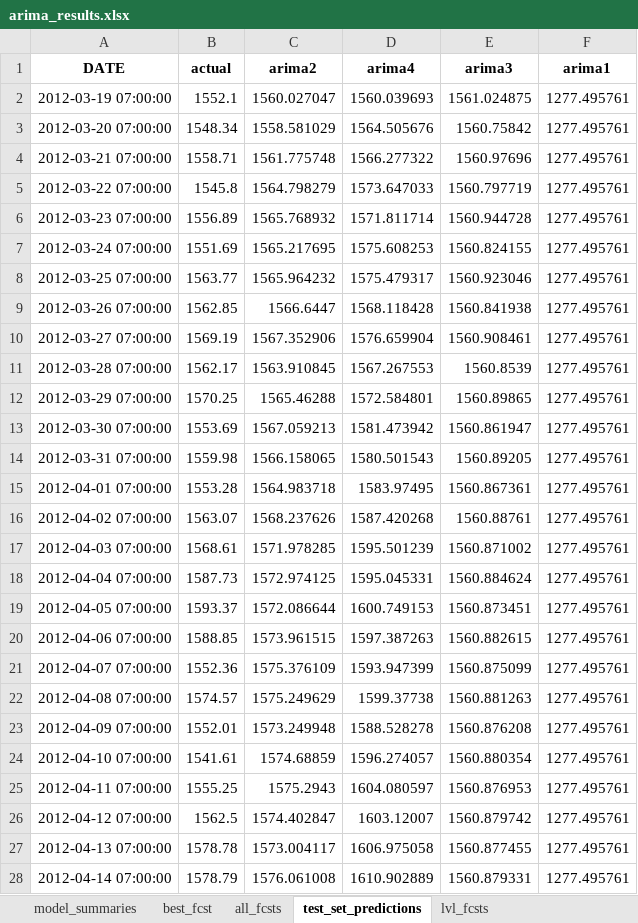
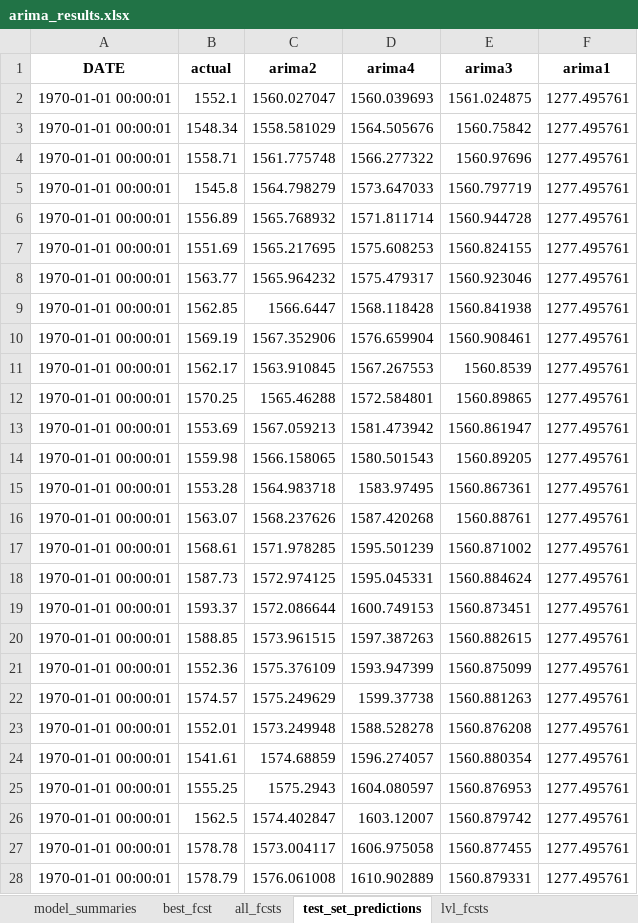
Before and after one commit to SkivHisink/MasterWork, an Excel workbook: Notebooks/Econometric/arima_results.xlsx, sheet test_set_predictions, drawn as a sheet; only a part is shown; values as stored, in another font and other column widths than the file's, no borders; the diff covers the shown part only; the diff names each change by its address in the sheet, - before the commit and + after, or states it on an @@ line.

```diff
--- a/Notebooks/Econometric/arima_results.xlsx (sheet test_set_predictions)
+++ b/Notebooks/Econometric/arima_results.xlsx (sheet test_set_predictions)
-A2 (DATE): 2012-03-19 07:00:00
+A2 (DATE): 1970-01-01 00:00:01
-A3 (DATE): 2012-03-20 07:00:00
+A3 (DATE): 1970-01-01 00:00:01
-A4 (DATE): 2012-03-21 07:00:00
+A4 (DATE): 1970-01-01 00:00:01
-A5 (DATE): 2012-03-22 07:00:00
+A5 (DATE): 1970-01-01 00:00:01
-A6 (DATE): 2012-03-23 07:00:00
+A6 (DATE): 1970-01-01 00:00:01
-A7 (DATE): 2012-03-24 07:00:00
+A7 (DATE): 1970-01-01 00:00:01
-A8 (DATE): 2012-03-25 07:00:00
+A8 (DATE): 1970-01-01 00:00:01
-A9 (DATE): 2012-03-26 07:00:00
+A9 (DATE): 1970-01-01 00:00:01
-A10 (DATE): 2012-03-27 07:00:00
+A10 (DATE): 1970-01-01 00:00:01
-A11 (DATE): 2012-03-28 07:00:00
+A11 (DATE): 1970-01-01 00:00:01
-A12 (DATE): 2012-03-29 07:00:00
+A12 (DATE): 1970-01-01 00:00:01
-A13 (DATE): 2012-03-30 07:00:00
+A13 (DATE): 1970-01-01 00:00:01
-A14 (DATE): 2012-03-31 07:00:00
+A14 (DATE): 1970-01-01 00:00:01
-A15 (DATE): 2012-04-01 07:00:00
+A15 (DATE): 1970-01-01 00:00:01
-A16 (DATE): 2012-04-02 07:00:00
+A16 (DATE): 1970-01-01 00:00:01
-A17 (DATE): 2012-04-03 07:00:00
+A17 (DATE): 1970-01-01 00:00:01
-A18 (DATE): 2012-04-04 07:00:00
+A18 (DATE): 1970-01-01 00:00:01
-A19 (DATE): 2012-04-05 07:00:00
+A19 (DATE): 1970-01-01 00:00:01
-A20 (DATE): 2012-04-06 07:00:00
+A20 (DATE): 1970-01-01 00:00:01
-A21 (DATE): 2012-04-07 07:00:00
+A21 (DATE): 1970-01-01 00:00:01
-A22 (DATE): 2012-04-08 07:00:00
+A22 (DATE): 1970-01-01 00:00:01
-A23 (DATE): 2012-04-09 07:00:00
+A23 (DATE): 1970-01-01 00:00:01
-A24 (DATE): 2012-04-10 07:00:00
+A24 (DATE): 1970-01-01 00:00:01
-A25 (DATE): 2012-04-11 07:00:00
+A25 (DATE): 1970-01-01 00:00:01
-A26 (DATE): 2012-04-12 07:00:00
+A26 (DATE): 1970-01-01 00:00:01
-A27 (DATE): 2012-04-13 07:00:00
+A27 (DATE): 1970-01-01 00:00:01
-A28 (DATE): 2012-04-14 07:00:00
+A28 (DATE): 1970-01-01 00:00:01
```
Also changed, not shown: 174 edited cells elsewhere in this sheet, sheet best_fcst, sheet lvl_test_set_predictions, sheet all_fcsts, sheet lvl_fcsts, sheet model_summaries, 34 other files.
